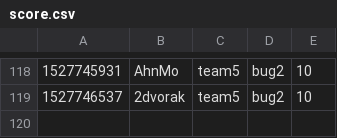
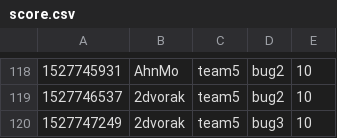
Before and after one commit to KAIST-IS521/2018s-gitctf-score, a CSV file: score.csv, drawn as a sheet; only a part is shown, gaps mark what is left out; the diff names each change by its address in the sheet, - before the commit and + after, or states it on an @@ line.

Commit message:
[Score] 2dvorak +10
2dvorak attacked `bug3` of team5

```diff
--- a/score.csv
+++ b/score.csv
+row 120: 1527747249 | 2dvorak | team5 | bug3 | 10
```
